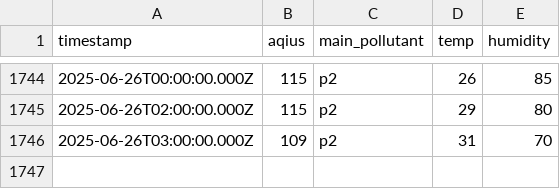
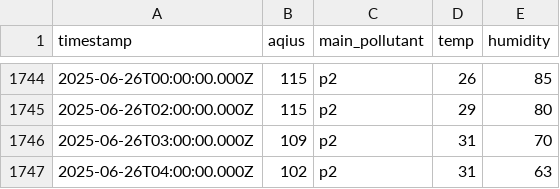
Before and after one commit to yusufrjb/log-aqi-surabaya, a CSV file: aqi_surabaya.csv, drawn as a sheet; only a part is shown, gaps mark what is left out; the diff names each change by its address in the sheet, - before the commit and + after, or states it on an @@ line.

```diff
--- a/aqi_surabaya.csv
+++ b/aqi_surabaya.csv
+row 1747: 2025-06-26T04:00:00.000Z | 102 | p2 | 31 | 63
```
